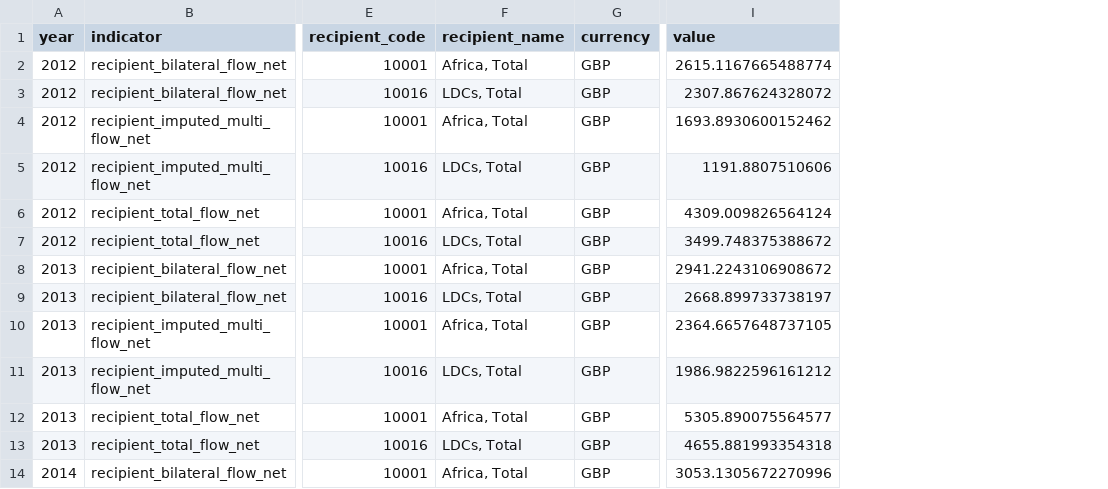
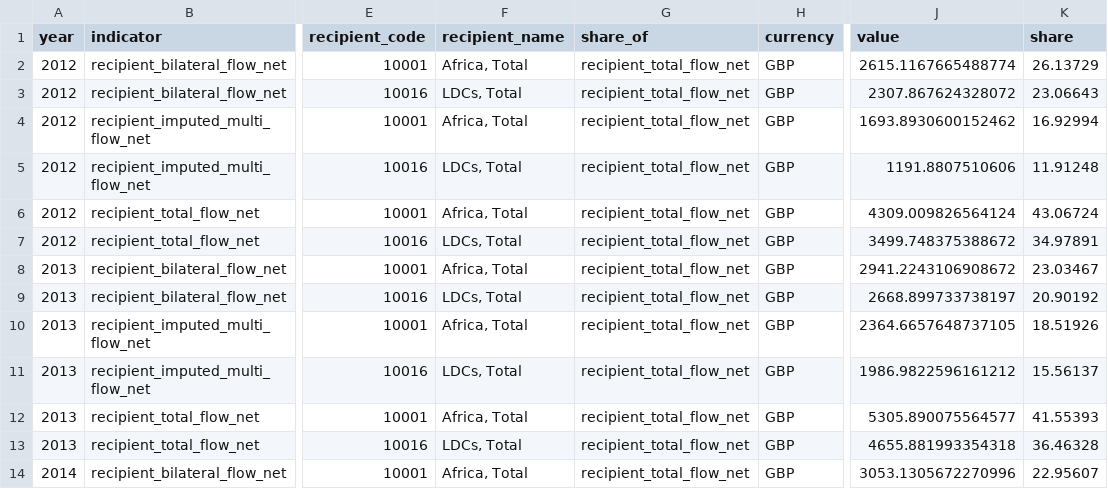
Before and after one commit to ONEcampaign/oda_data_package, a CSV file: tutorials/total_UK_ODA_Dac2a.csv, drawn as a sheet; only a part is shown, gaps mark what is left out; the diff names each change by its address in the sheet, - before the commit and + after, or states it on an @@ line.

```diff
--- a/tutorials/total_UK_ODA_Dac2a.csv
+++ b/tutorials/total_UK_ODA_Dac2a.csv
+column G (share_of), rows 2-14: all recipient_total_flow_net
+column K (share), rows 2-14: 26.13729 | 23.06643 | 16.92994 | 11.91248 | 43.06724 | 34.97891 | 23.03467 | 20.90192 | 18.51926 | 15.56137 | 41.55393 | 36.46328 | 22.95607
```
Also changed, not shown: tutorials/UK_oda_DAC1.csv, 2 other files.
